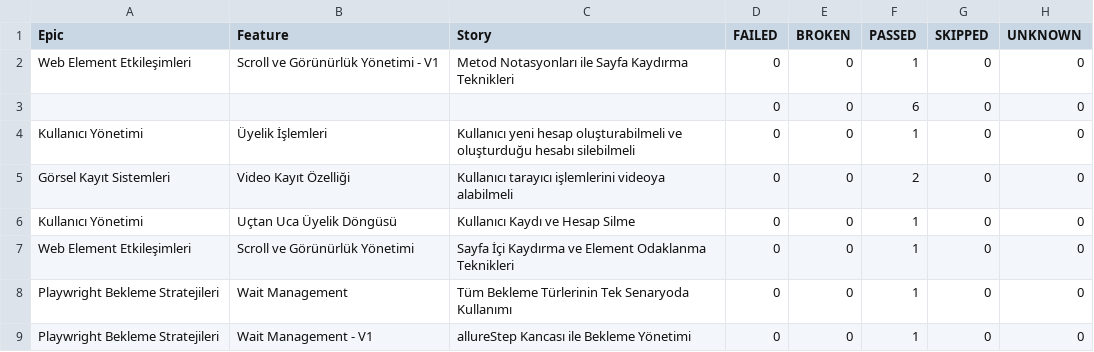
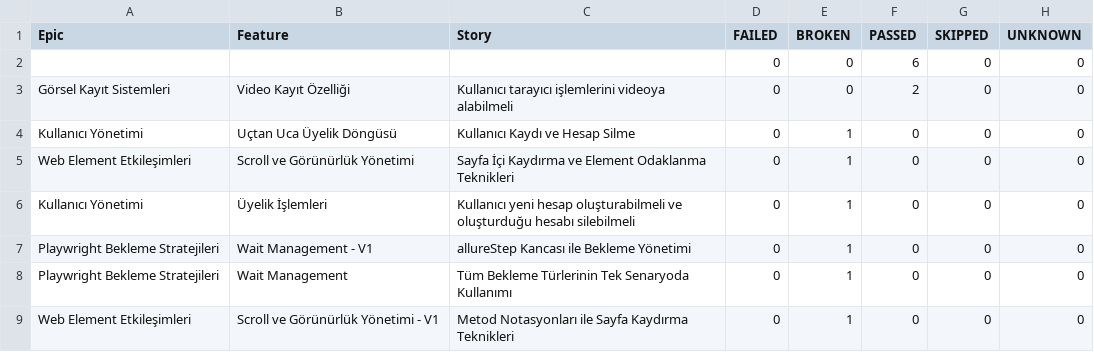
Before and after one commit to kilicCeren/TestAutomationWithPlaywrightJava, a CSV file: allure-history/data/behaviors.csv, drawn as a sheet.

```diff
--- a/allure-history/data/behaviors.csv
+++ b/allure-history/data/behaviors.csv
@@ -1,9 +1,9 @@
 "Epic","Feature","Story","FAILED","BROKEN","PASSED","SKIPPED","UNKNOWN"
-"Web Element Etkileşimleri","Scroll ve Görünürlük Yönetimi - V1","Metod Notasyonları ile Sayfa Kaydırma Teknikleri","0","0","1","0","0"
 "","","","0","0","6","0","0"
-"Kullanıcı Yönetimi","Üyelik İşlemleri","Kullanıcı yeni hesap oluşturabilmeli ve oluşturduğu hesabı silebilmeli","0","0","1","0","0"
 "Görsel Kayıt Sistemleri","Video Kayıt Özelliği","Kullanıcı tarayıcı işlemlerini videoya alabilmeli","0","0","2","0","0"
-"Kullanıcı Yönetimi","Uçtan Uca Üyelik Döngüsü","Kullanıcı Kaydı ve Hesap Silme","0","0","1","0","0"
-"Web Element Etkileşimleri","Scroll ve Görünürlük Yönetimi","Sayfa İçi Kaydırma ve Element Odaklanma Teknikleri","0","0","1","0","0"
-"Playwright Bekleme Stratejileri","Wait Management","Tüm Bekleme Türlerinin Tek Senaryoda Kullanımı","0","0","1","0","0"
-"Playwright Bekleme Stratejileri","Wait Management - V1","allureStep Kancası ile Bekleme Yönetimi","0","0","1","0","0"
+"Kullanıcı Yönetimi","Uçtan Uca Üyelik Döngüsü","Kullanıcı Kaydı ve Hesap Silme","0","1","0","0","0"
+"Web Element Etkileşimleri","Scroll ve Görünürlük Yönetimi","Sayfa İçi Kaydırma ve Element Odaklanma Teknikleri","0","1","0","0","0"
+"Kullanıcı Yönetimi","Üyelik İşlemleri","Kullanıcı yeni hesap oluşturabilmeli ve oluşturduğu hesabı silebilmeli","0","1","0","0","0"
+"Playwright Bekleme Stratejileri","Wait Management - V1","allureStep Kancası ile Bekleme Yönetimi","0","1","0","0","0"
+"Playwright Bekleme Stratejileri","Wait Management","Tüm Bekleme Türlerinin Tek Senaryoda Kullanımı","0","1","0","0","0"
+"Web Element Etkileşimleri","Scroll ve Görünürlük Yönetimi - V1","Metod Notasyonları ile Sayfa Kaydırma Teknikleri","0","1","0","0","0"
```
Also changed, not shown: allure-history/data/suites.csv, 52 other files.
